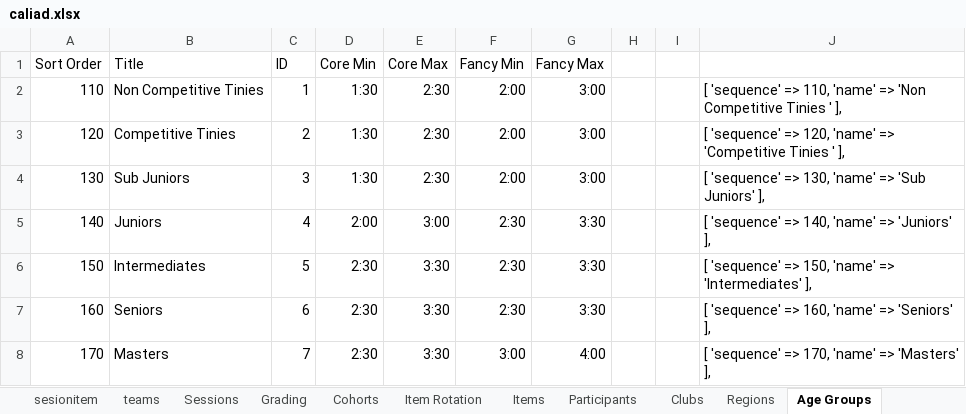
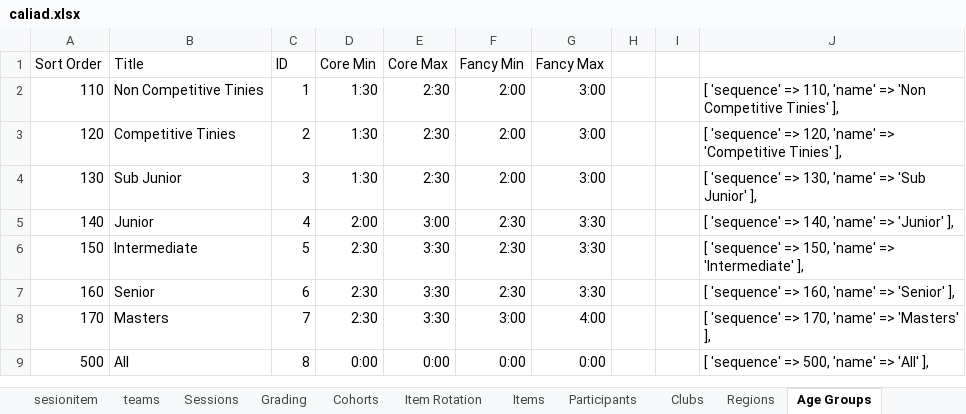
Before and after one commit to BrendanTWhite/Caliad, an Excel workbook: doco/caliad.xlsx, sheet Age Groups, drawn as a sheet; values as stored, in another font and other column widths than the file's, no borders; the diff names each change by its address in the sheet, - before the commit and + after, or states it on an @@ line.

Commit message:
working on August comps ... some sessions are for all age groups / divisions

```diff
--- a/doco/caliad.xlsx (sheet Age Groups)
+++ b/doco/caliad.xlsx (sheet Age Groups)
-J2: …'Non Competitive Tinies ' ],
+J2: …'Non Competitive Tinies' ],
-J3: …=> 'Competitive Tinies ' ],
+J3: …=> 'Competitive Tinies' ],
-B4 (Title): Sub Juniors
+B4 (Title): Sub Junior
-J4: …=> 'Sub Juniors' ],
+J4: …=> 'Sub Junior' ],
-B5 (Title): Juniors
+B5 (Title): Junior
-J5: [ 'sequence' => 140, 'name' => 'Juniors' ],
+J5: [ 'sequence' => 140, 'name' => 'Junior' ],
-B6 (Title): Intermediates
+B6 (Title): Intermediate
-J6: …'name' => 'Intermediates' ],
+J6: …'name' => 'Intermediate' ],
-B7 (Title): Seniors
+B7 (Title): Senior
-J7: [ 'sequence' => 160, 'name' => 'Seniors' ],
+J7: [ 'sequence' => 160, 'name' => 'Senior' ],
+row 9: 500 | All | 8 | 0:00 | 0:00 | 0:00 | 0:00 |  |  | [ 'sequence' => 500, 'name' => 'All' ],
```
Also changed, not shown: sheet Programme, sheet Grading, sheet Item Rotation, other sheet tabs, hidden cells, charts or pictures, 2 other files.
